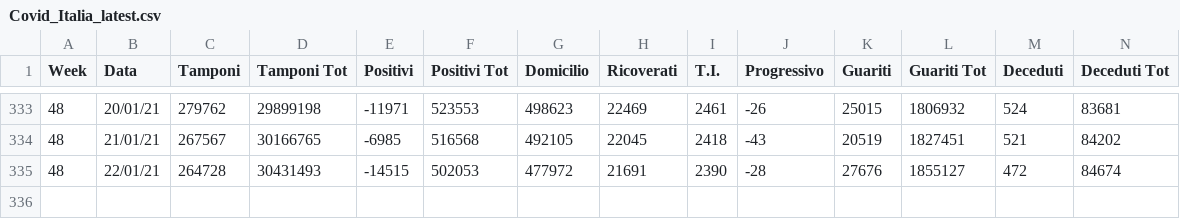
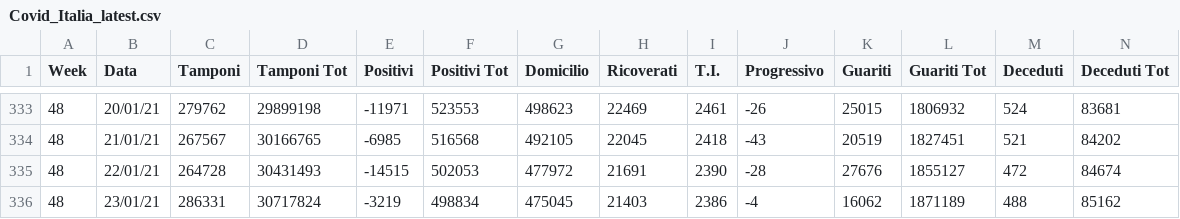
Before and after one commit to AgifAlAviv/covid19-italia, a CSV file: Covid_Italia_latest.csv, drawn as a sheet; only a part is shown, gaps mark what is left out; rows hold the shown columns only; the diff names each change by its address in the sheet, - before the commit and + after, or states it on an @@ line.

Commit message:
Add files via upload

```diff
--- a/Covid_Italia_latest.csv
+++ b/Covid_Italia_latest.csv
+row 336: 48 | 23/01/21 | 286331 | 30717824 | -3219 | 498834 | 475045 | 21403 | 2386 | -4 | 16062 | 1871189 | 488 | 85162
```
